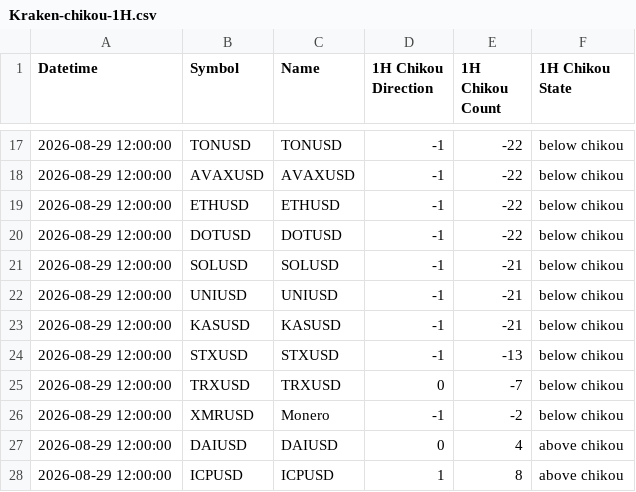
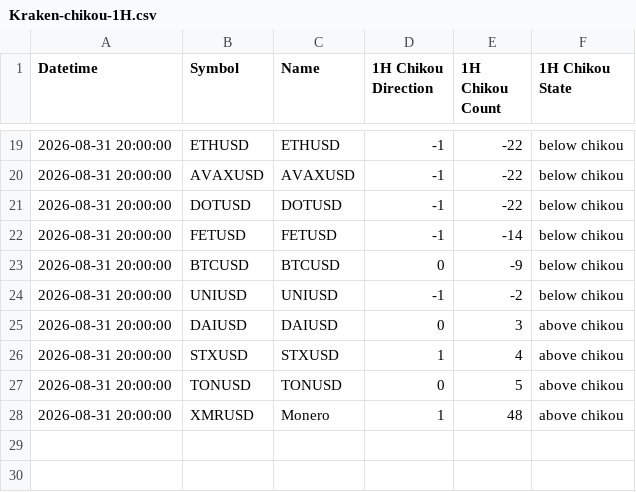
Before and after one commit to harryguiacorn/Ichimoku-Cloud-Signal-Python, a CSV file: output/chikou/Kraken-chikou-1H.csv, drawn as a sheet; only a part is shown, gaps mark what is left out; the diff covers the shown part only.

```diff
--- a/output/chikou/Kraken-chikou-1H.csv
+++ b/output/chikou/Kraken-chikou-1H.csv
@@ -17,12 +19,10 @@ Datetime,Symbol,Name,1H Chikou Direction,1H Chikou Count,1H Chikou State
-2026-08-29 12:00:00,TONUSD,TONUSD,-1,-22,below chikou
-2026-08-29 12:00:00,AVAXUSD,AVAXUSD,-1,-22,below chikou
-2026-08-29 12:00:00,ETHUSD,ETHUSD,-1,-22,below chikou
-2026-08-29 12:00:00,DOTUSD,DOTUSD,-1,-22,below chikou
-2026-08-29 12:00:00,SOLUSD,SOLUSD,-1,-21,below chikou
-2026-08-29 12:00:00,UNIUSD,UNIUSD,-1,-21,below chikou
-2026-08-29 12:00:00,KASUSD,KASUSD,-1,-21,below chikou
-2026-08-29 12:00:00,STXUSD,STXUSD,-1,-13,below chikou
-2026-08-29 12:00:00,TRXUSD,TRXUSD,0,-7,below chikou
-2026-08-29 12:00:00,XMRUSD,Monero ,-1,-2,below chikou
-2026-08-29 12:00:00,DAIUSD,DAIUSD,0,4,above chikou
-2026-08-29 12:00:00,ICPUSD,ICPUSD,1,8,above chikou
+2026-08-31 20:00:00,ETHUSD,ETHUSD,-1,-22,below chikou
+2026-08-31 20:00:00,AVAXUSD,AVAXUSD,-1,-22,below chikou
+2026-08-31 20:00:00,DOTUSD,DOTUSD,-1,-22,below chikou
+2026-08-31 20:00:00,FETUSD,FETUSD,-1,-14,below chikou
+2026-08-31 20:00:00,BTCUSD,BTCUSD,0,-9,below chikou
+2026-08-31 20:00:00,UNIUSD,UNIUSD,-1,-2,below chikou
+2026-08-31 20:00:00,DAIUSD,DAIUSD,0,3,above chikou
+2026-08-31 20:00:00,STXUSD,STXUSD,1,4,above chikou
+2026-08-31 20:00:00,TONUSD,TONUSD,0,5,above chikou
+2026-08-31 20:00:00,XMRUSD,Monero ,1,48,above chikou
```
Also changed, not shown: 8 added rows, 6 removed rows and 22 edited cells elsewhere in this file, output/chikou/Kraken-chikou-4H.csv, output/chikou/Kraken-chikou-merged.csv, 16 other files.
